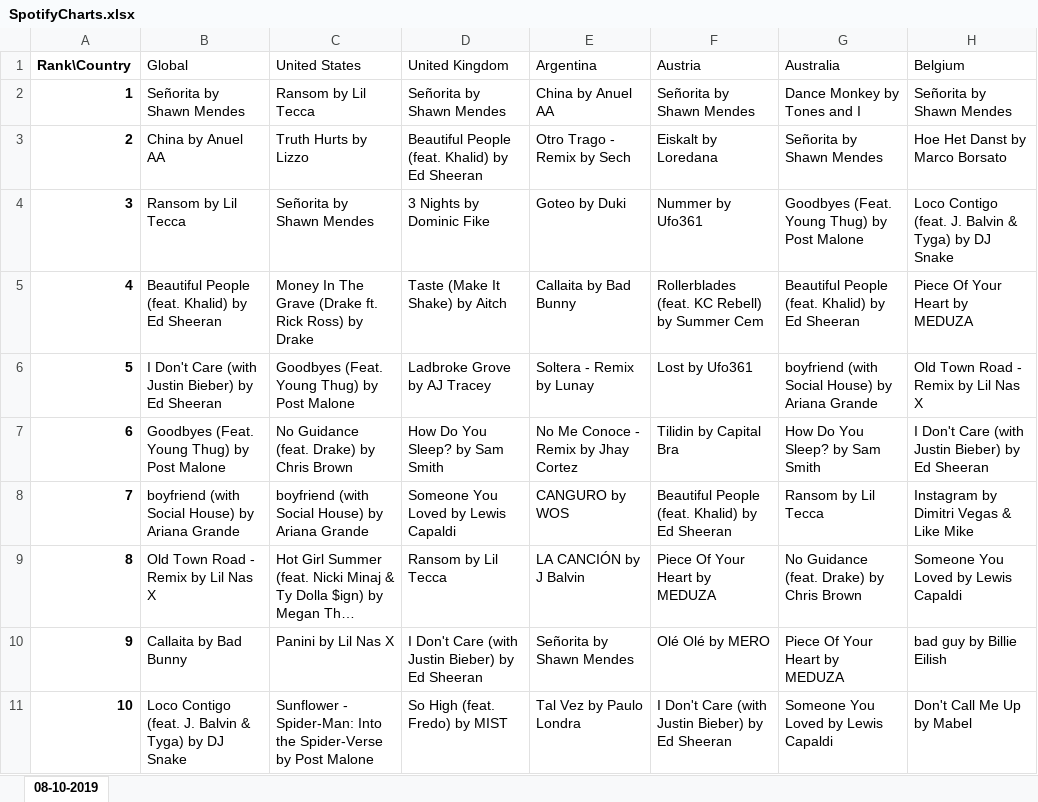
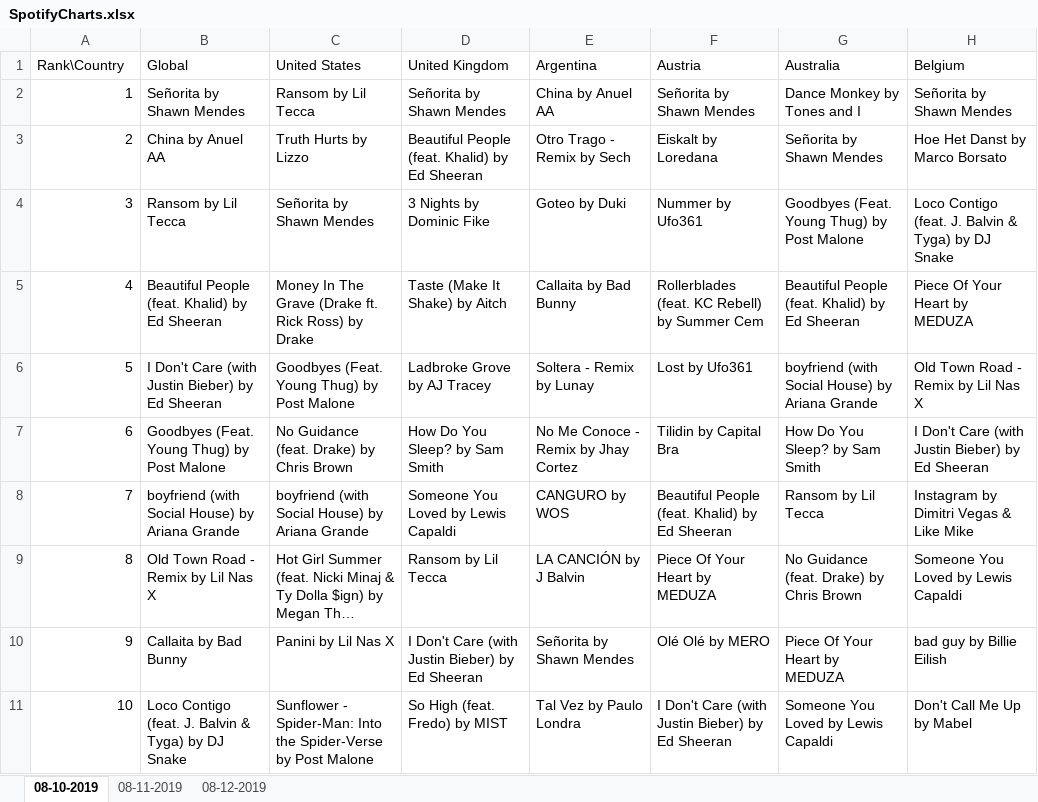
Before and after one commit to NicGagnon/SpotifyTrackTracker, an Excel workbook: SpotifyCharts.xlsx, sheet 08-10-2019, drawn as a sheet; only a part is shown; long unchanged cells end in …; values as stored, in another font and other column widths than the file's, no borders; the diff names each change by its address in the sheet, - before the commit and + after, or states it on an @@ line.

```diff
--- a/SpotifyCharts.xlsx (sheet 08-10-2019)
+++ b/SpotifyCharts.xlsx (sheet 08-10-2019)
+sheet tab: 08-11-2019
+sheet tab: 08-12-2019
-A1:A11 bold: on
+A1:A11 bold: off
```
Also changed, not shown: 1 other file.
